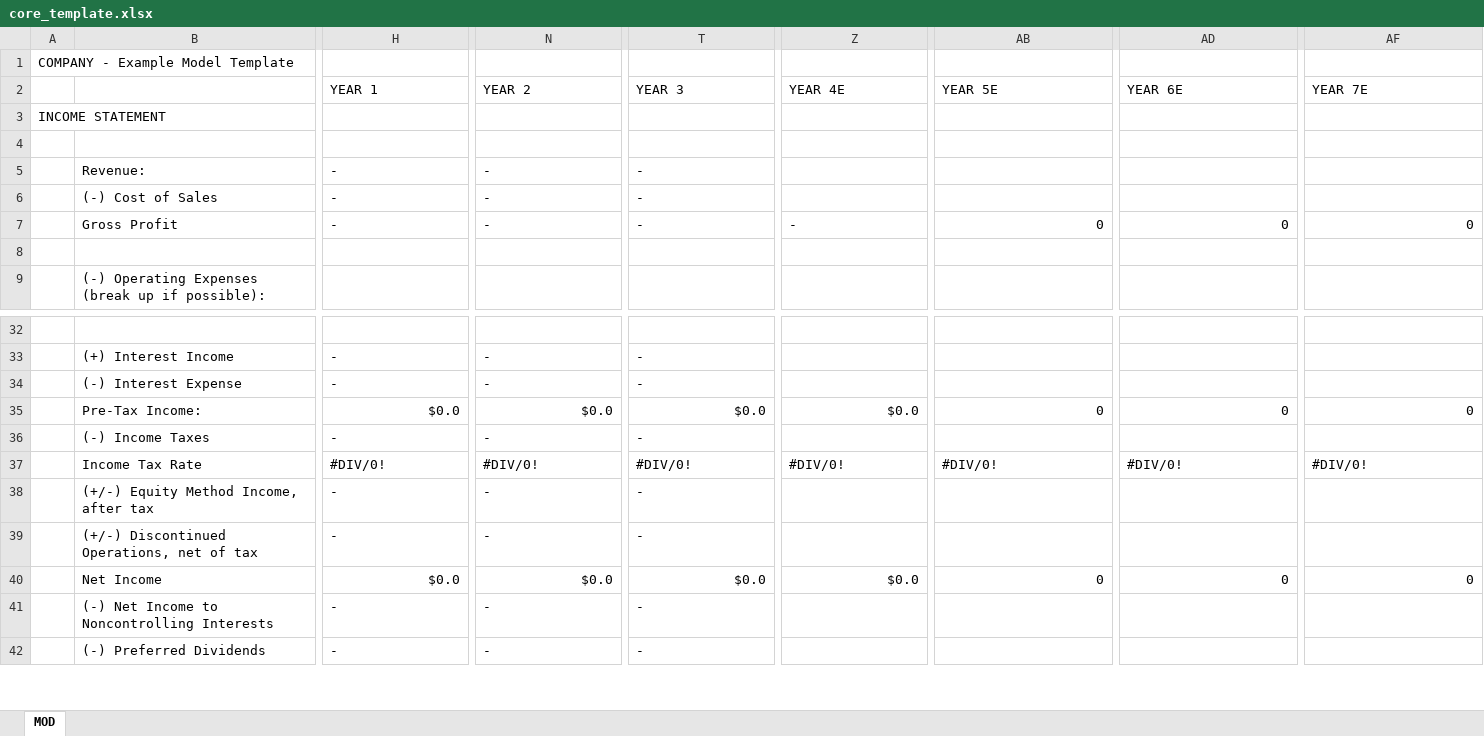
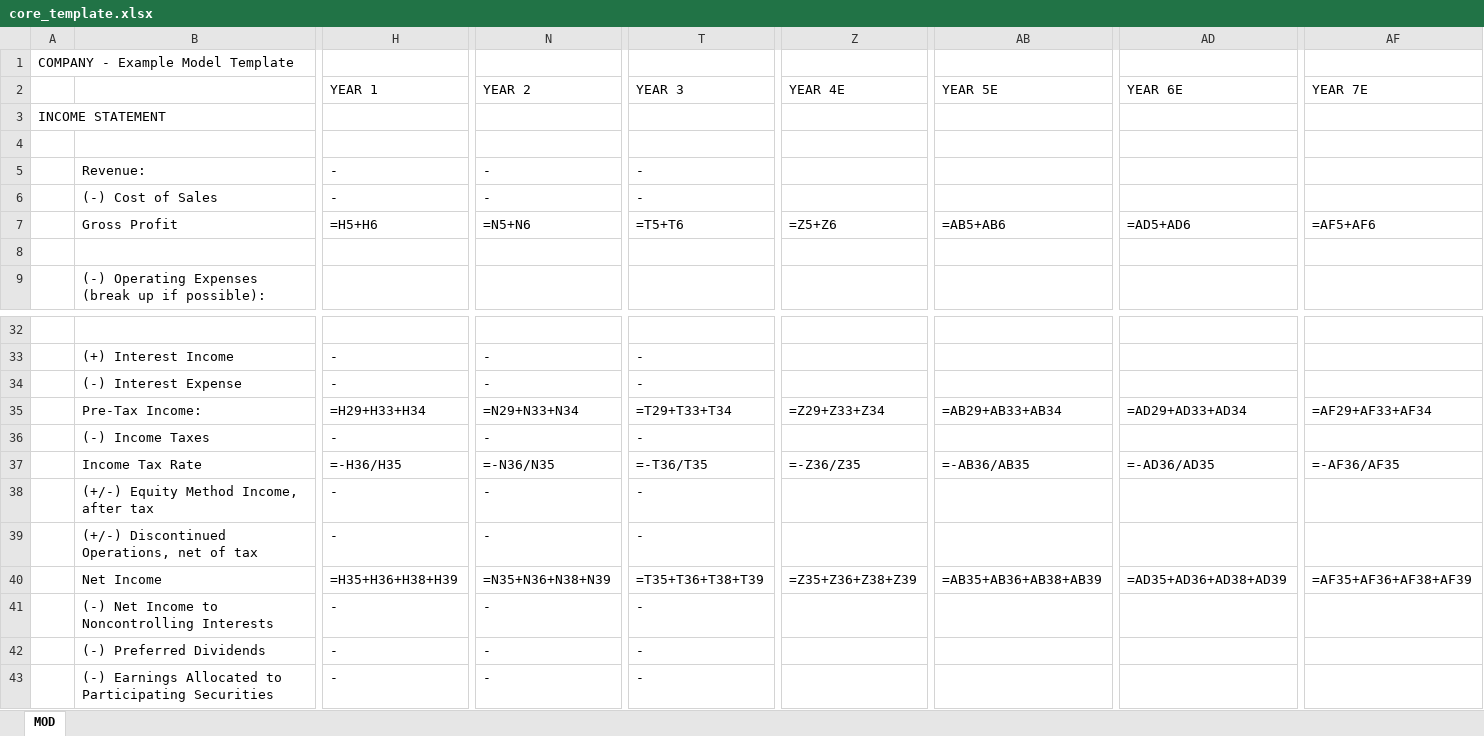
Before and after one commit to kghoff/buyside-analyst-skills, an Excel workbook: skills/model-historicals/assets/core_template.xlsx, sheet MOD, drawn as a sheet; only a part is shown, gaps mark what is left out; values as stored, in another font and other column widths than the file's, no cell formats; formulas without a stored value are shown as written; rows hold the shown columns only; the diff covers the shown part only; the diff names each change by its address in the sheet, - before the commit and + after, or states it on an @@ line.

```diff
--- a/skills/model-historicals/assets/core_template.xlsx (sheet MOD)
+++ b/skills/model-historicals/assets/core_template.xlsx (sheet MOD)
-H7 (YEAR 1): -
+H7 (YEAR 1): =H5+H6
-N7 (YEAR 2): -
+N7 (YEAR 2): =N5+N6
-T7 (YEAR 3): -
+T7 (YEAR 3): =T5+T6
-Z7 (YEAR 4E): -
+Z7 (YEAR 4E): =Z5+Z6
-AB7 (YEAR 5E): 0
+AB7 (YEAR 5E): =AB5+AB6
-AD7 (YEAR 6E): 0
+AD7 (YEAR 6E): =AD5+AD6
-AF7 (YEAR 7E): 0
+AF7 (YEAR 7E): =AF5+AF6
-H35 (YEAR 1): $0.0
+H35 (YEAR 1): =H29+H33+H34
-N35 (YEAR 2): $0.0
+N35 (YEAR 2): =N29+N33+N34
-T35 (YEAR 3): $0.0
+T35 (YEAR 3): =T29+T33+T34
-Z35 (YEAR 4E): $0.0
+Z35 (YEAR 4E): =Z29+Z33+Z34
-AB35 (YEAR 5E): 0
+AB35 (YEAR 5E): =AB29+AB33+AB34
-AD35 (YEAR 6E): 0
+AD35 (YEAR 6E): =AD29+AD33+AD34
-AF35 (YEAR 7E): 0
+AF35 (YEAR 7E): =AF29+AF33+AF34
-H37 (YEAR 1): #DIV/0!
+H37 (YEAR 1): =-H36/H35
-N37 (YEAR 2): #DIV/0!
+N37 (YEAR 2): =-N36/N35
-T37 (YEAR 3): #DIV/0!
+T37 (YEAR 3): =-T36/T35
-Z37 (YEAR 4E): #DIV/0!
+Z37 (YEAR 4E): =-Z36/Z35
-AB37 (YEAR 5E): #DIV/0!
+AB37 (YEAR 5E): =-AB36/AB35
-AD37 (YEAR 6E): #DIV/0!
+AD37 (YEAR 6E): =-AD36/AD35
-AF37 (YEAR 7E): #DIV/0!
+AF37 (YEAR 7E): =-AF36/AF35
-H40 (YEAR 1): $0.0
+H40 (YEAR 1): =H35+H36+H38+H39
-N40 (YEAR 2): $0.0
+N40 (YEAR 2): =N35+N36+N38+N39
-T40 (YEAR 3): $0.0
+T40 (YEAR 3): =T35+T36+T38+T39
-Z40 (YEAR 4E): $0.0
+Z40 (YEAR 4E): =Z35+Z36+Z38+Z39
-AB40 (YEAR 5E): 0
+AB40 (YEAR 5E): =AB35+AB36+AB38+AB39
-AD40 (YEAR 6E): 0
+AD40 (YEAR 6E): =AD35+AD36+AD38+AD39
-AF40 (YEAR 7E): 0
+AF40 (YEAR 7E): =AF35+AF36+AF38+AF39
+row 43:  | (-) Earnings Allocated to Participating Securities | - | - | -
```
Also changed, not shown: 204 edited cells elsewhere in this sheet, cell formats, hidden cells, 6 other files.
